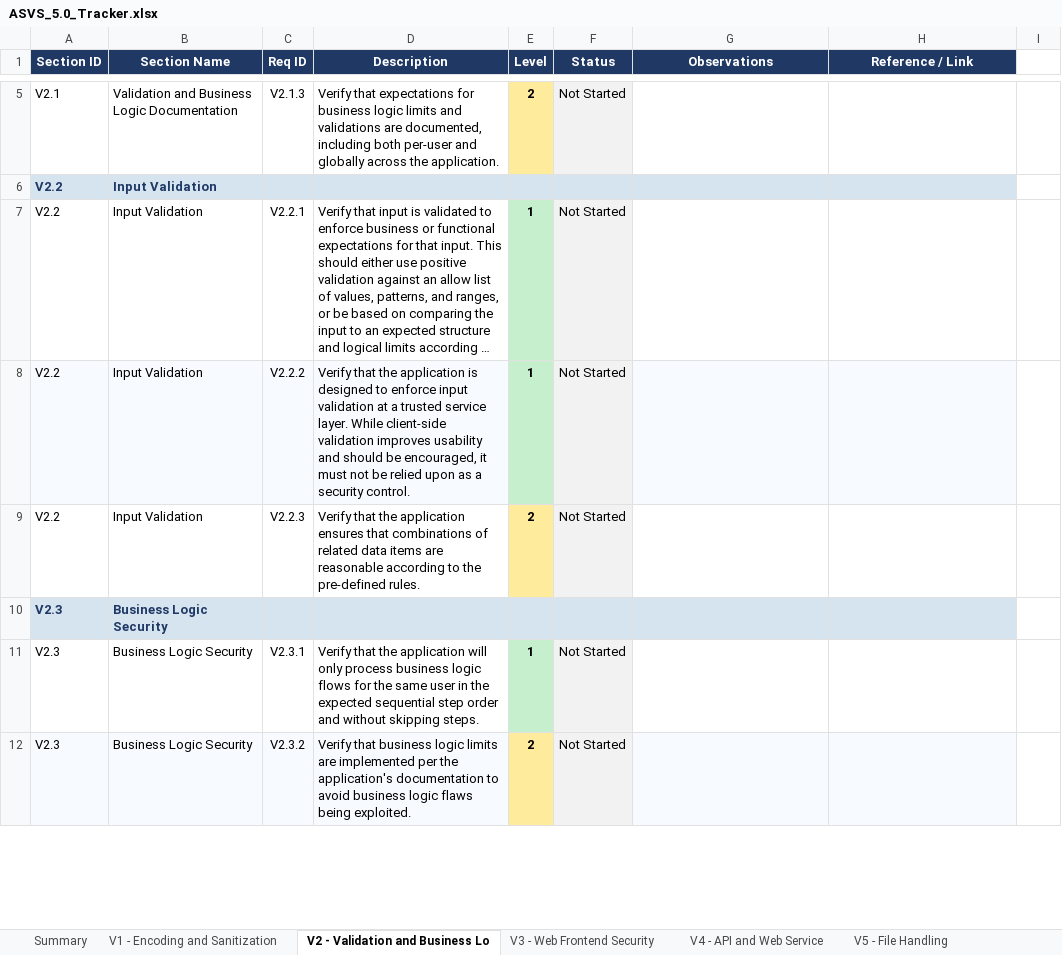
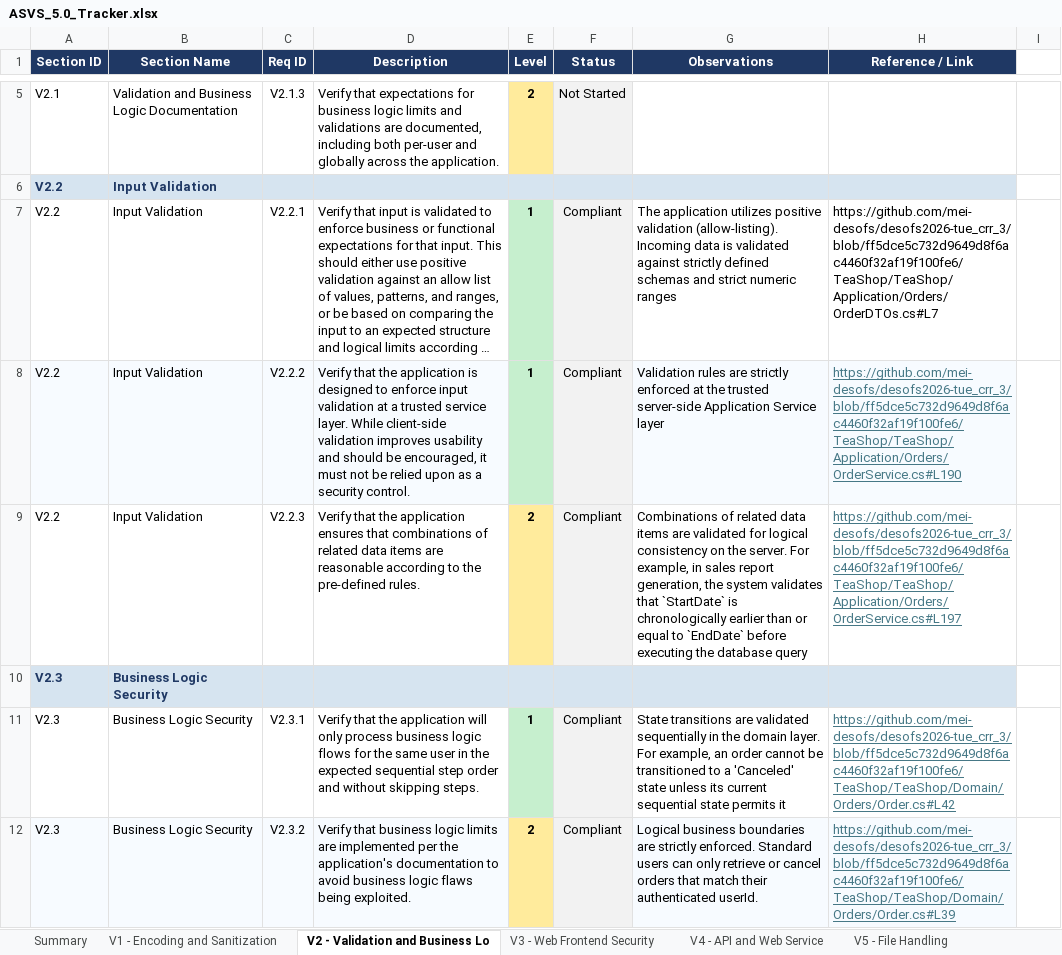
Before and after one commit to mei-desofs/desofs2026-tue_crr_3, an Excel workbook: Deliverables/Sprint_1/ASVS_5.0_Tracker.xlsx, sheet V2 - Validation and Business Lo, drawn as a sheet; only a part is shown, gaps mark what is left out; long unchanged cells end in …; values as stored, in another font and other column widths than the file's, no borders; conditional formats not drawn; the diff covers the shown part only; the diff names each change by its address in the sheet, - before the commit and + after, or states it on an @@ line.

```diff
--- a/Deliverables/Sprint_1/ASVS_5.0_Tracker.xlsx (sheet V2 - Validation and Business Lo)
+++ b/Deliverables/Sprint_1/ASVS_5.0_Tracker.xlsx (sheet V2 - Validation and Business Lo)
-F7:F9 (Status): Not Started
+F7:F9 (Status): Compliant
-G7 (Observations): (empty)
+G7 (Observations): The application utilizes positive validation (allow-listing). Incoming data is validated against strictly defined schemas and strict numeric ranges
-H7 (Reference / Link): (empty)
+H7 (Reference / Link): https://github.com/mei-desofs/desofs2026-tue_crr_3/blob/ff5dce5c732d9649d8f6ac4460f32af19f100fe6/TeaShop/TeaShop/Application/Orders/OrderDTOs.cs#L7
-G8 (Observations): (empty)
+G8 (Observations): Validation rules are strictly enforced at the trusted server-side Application Service layer
-H8 (Reference / Link): (empty)
+H8 (Reference / Link): https://github.com/mei-desofs/desofs2026-tue_crr_3/blob/ff5dce5c732d9649d8f6ac4460f32af19f100fe6/TeaShop/TeaShop/Application/Orders/OrderService.cs#L190
-G9 (Observations): (empty)
+G9 (Observations): Combinations of related data items are validated for logical consistency on the server. For example, in sales report generation, the system validates that `StartDate` is chronologically earlier than or equal to `EndDate` before executing the database query
-H9 (Reference / Link): (empty)
+H9 (Reference / Link): https://github.com/mei-desofs/desofs2026-tue_crr_3/blob/ff5dce5c732d9649d8f6ac4460f32af19f100fe6/TeaShop/TeaShop/Application/Orders/OrderService.cs#L197
-F11:F12 (Status): Not Started
+F11:F12 (Status): Compliant
-G11 (Observations): (empty)
+G11 (Observations): State transitions are validated sequentially in the domain layer. For example, an order cannot be transitioned to a 'Canceled' state unless its current sequential state permits it
-H11 (Reference / Link): (empty)
+H11 (Reference / Link): https://github.com/mei-desofs/desofs2026-tue_crr_3/blob/ff5dce5c732d9649d8f6ac4460f32af19f100fe6/TeaShop/TeaShop/Domain/Orders/Order.cs#L42
-G12 (Observations): (empty)
+G12 (Observations): Logical business boundaries are strictly enforced. Standard users can only retrieve or cancel orders that match their authenticated userId.
-H12 (Reference / Link): (empty)
+H12 (Reference / Link): https://github.com/mei-desofs/desofs2026-tue_crr_3/blob/ff5dce5c732d9649d8f6ac4460f32af19f100fe6/TeaShop/TeaShop/Domain/Orders/Order.cs#L39
```
Also changed, not shown: 12 edited cells elsewhere in this sheet, sheet V1 - Encoding and Sanitization, sheet Summary, charts or pictures, 23 other files.
